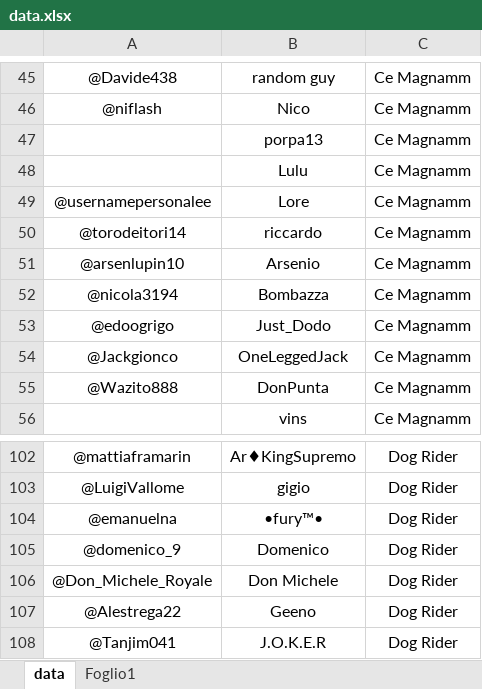
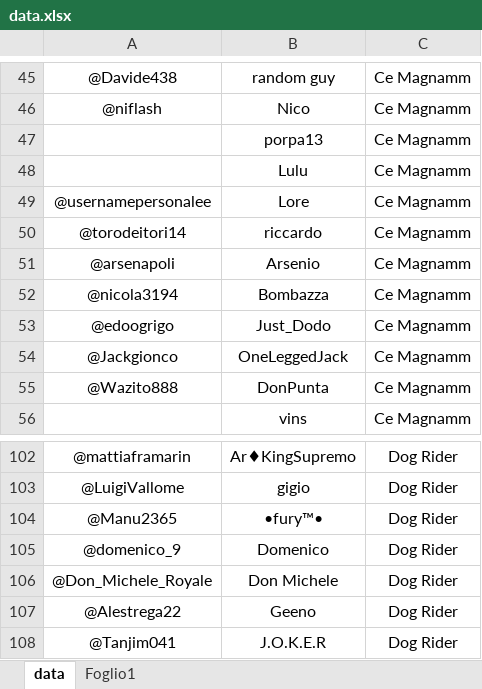
Before and after one commit to ArmatarozzaCR/Link-clan, an Excel workbook: data/data.xlsx, sheet data, drawn as a sheet; only a part is shown, gaps mark what is left out; values as stored, in another font and other column widths than the file's, no borders; the diff names each change by its address in the sheet, - before the commit and + after, or states it on an @@ line.

Commit message:
aggiorna tag

```diff
--- a/data/data.xlsx (sheet data)
+++ b/data/data.xlsx (sheet data)
-A51: @arsenlupin10
+A51: @arsenapoli
-A104: @emanuelna
+A104: @Manu2365
```
